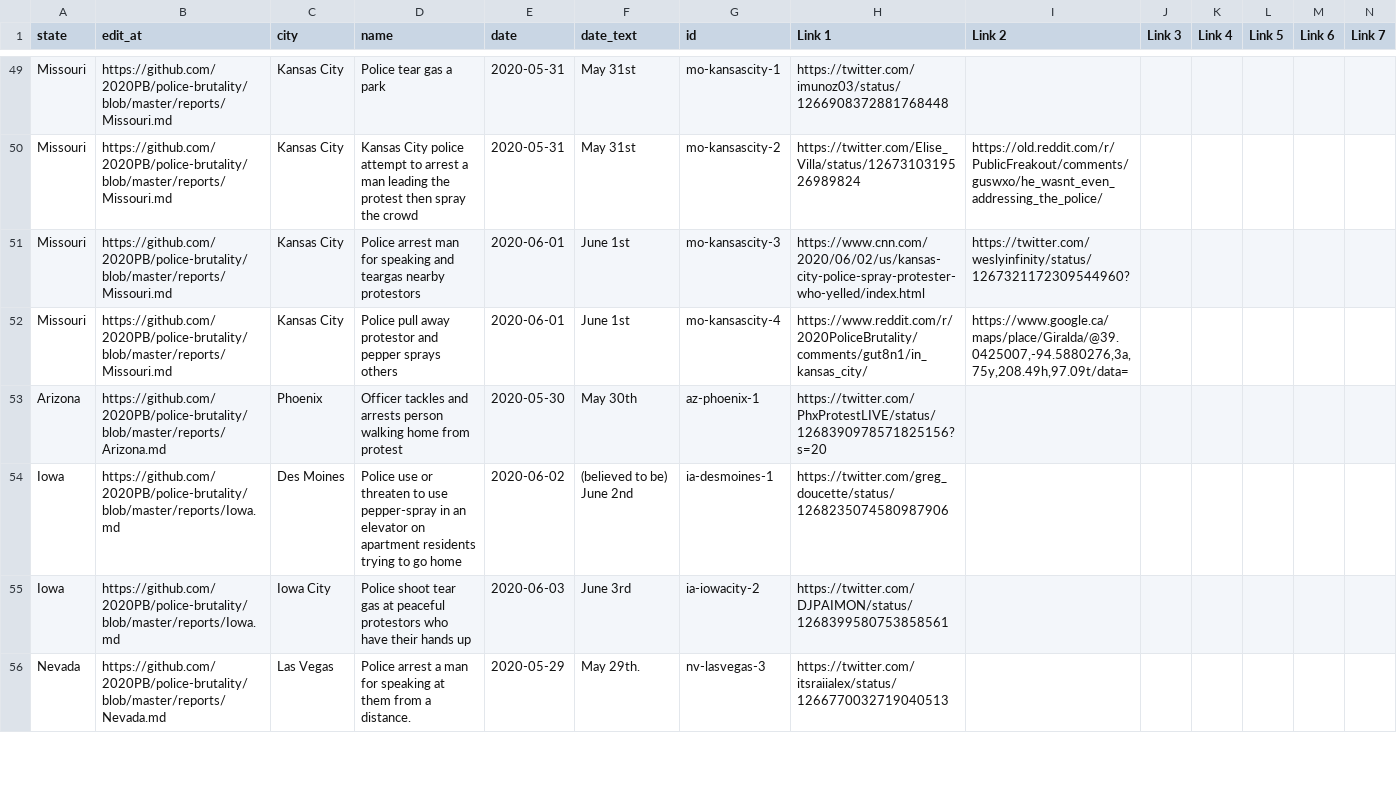
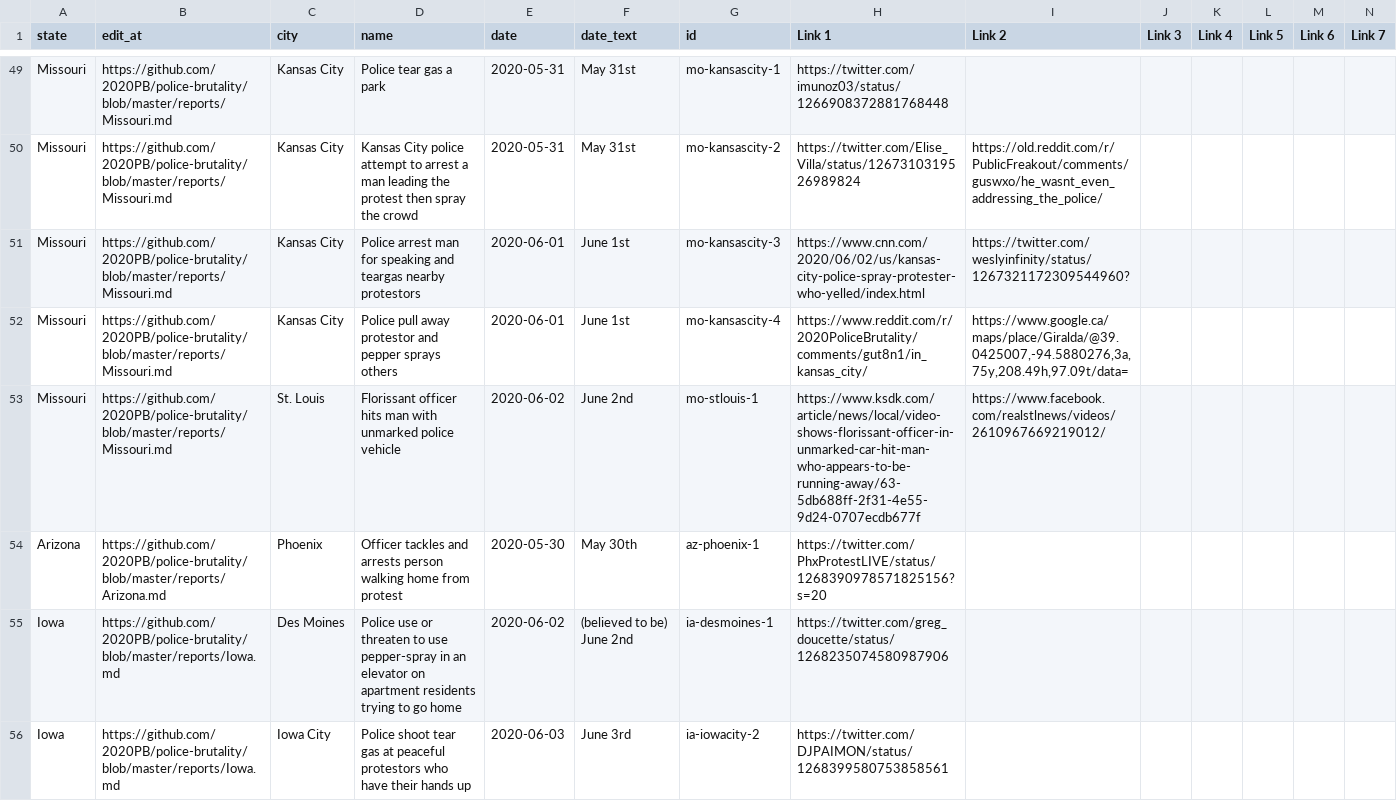
Before and after one commit to 2020PB/police-brutality, a CSV file: all-locations.csv, drawn as a sheet; only a part is shown, gaps mark what is left out; the shorter side is filled out with more unchanged rows; rows hold the shown columns only; the diff names each change by its address in the sheet, - before the commit and + after, or states it on an @@ line.

Commit message:
Update data_build to output generated at 1b165ef

```diff
--- a/all-locations.csv
+++ b/all-locations.csv
+row 53: Missouri | https://github.com/2020PB/police-brutality/blob/master/reports/Missouri.md | St. Louis | Florissant officer hits man with unmarked police vehicle | 2020-06-02 | June 2nd | mo-stlouis-1 | https://www.ksdk.com/article/news/local/video-shows-florissant-officer-in-unmarked-car-hit-man-who-appears-to-be-running-away/63-5db688ff-2f31-4e55-9d24-0707ecdb677f | https://www.facebook.com/realstlnews/videos/2610967669219012/
```
Also changed, not shown: 2 other files.
